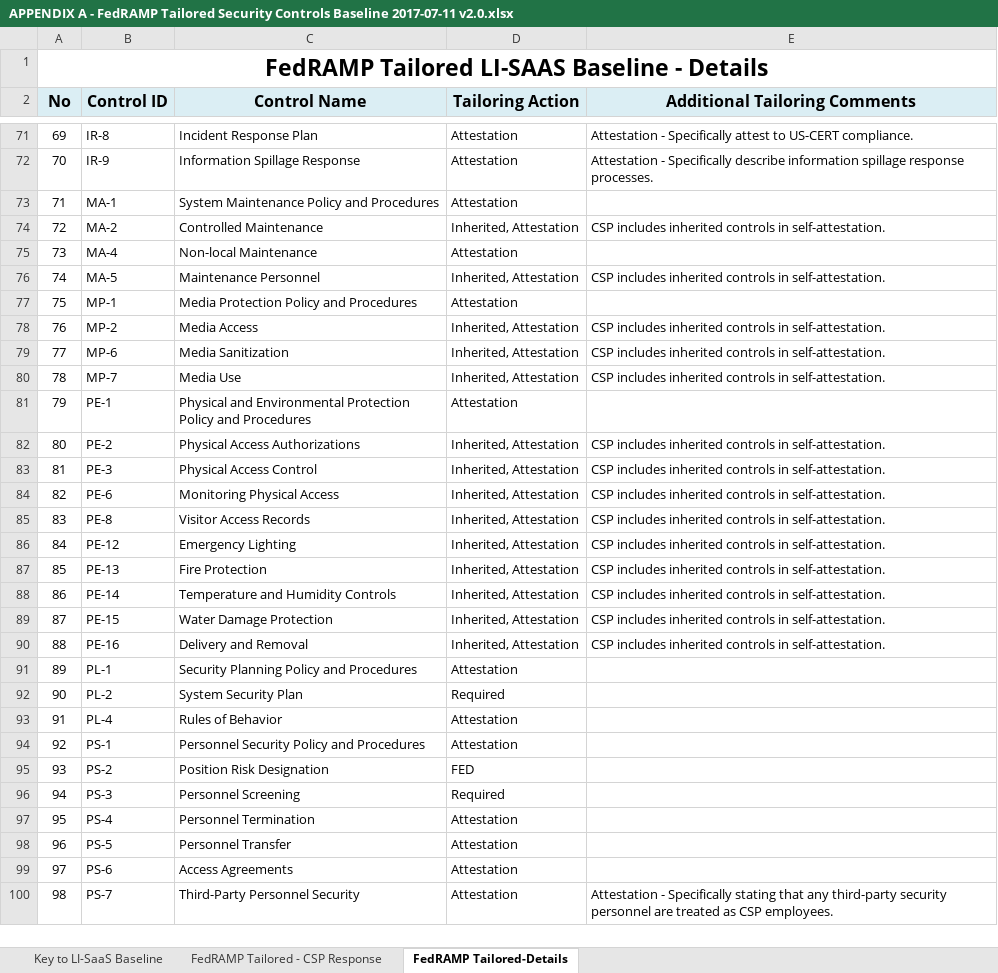
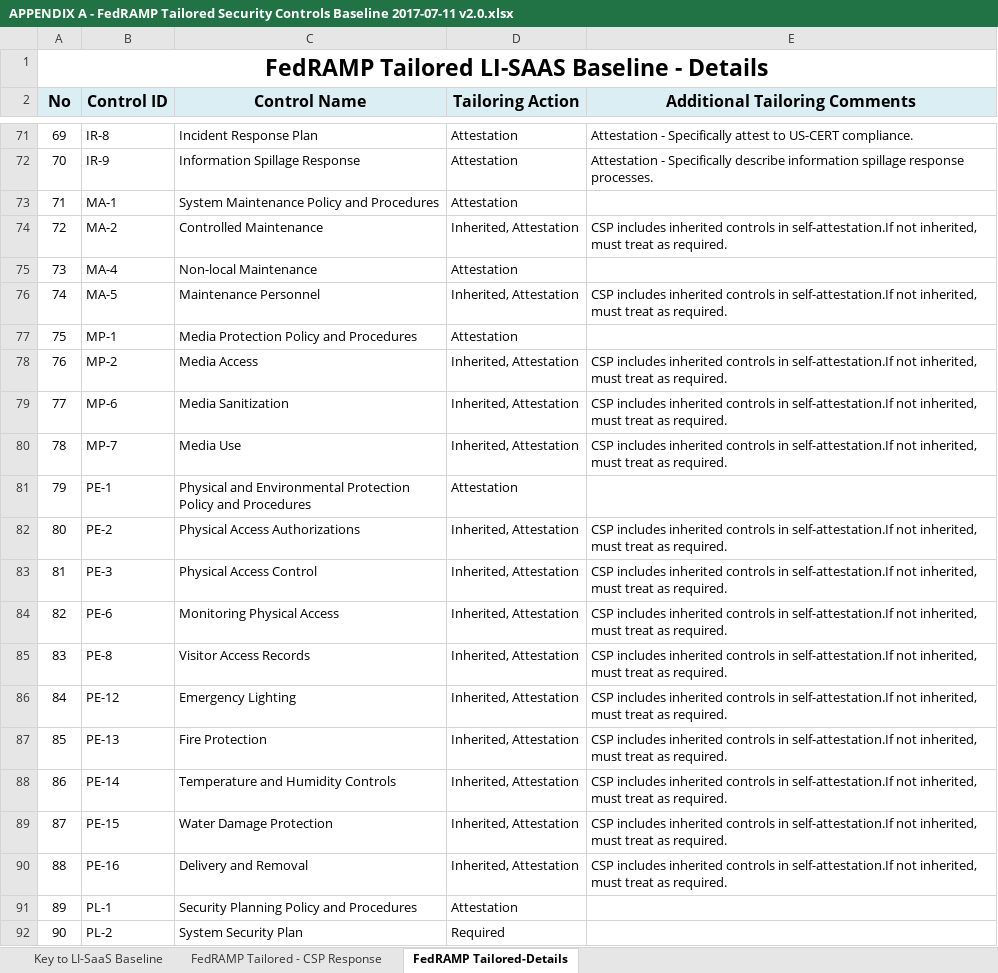
Before and after one commit to GSA/fedramp-tailored, an Excel workbook: static/APPENDIX A - FedRAMP Tailored Security Controls Baseline 2017-07-11 v2.0.xlsx, sheet FedRAMP Tailored-Details, drawn as a sheet; only a part is shown, gaps mark what is left out; the shorter side is filled out with more unchanged rows; values as stored, in another font and other column widths than the file's, no borders; the diff names each change by its address in the sheet, - before the commit and + after, or states it on an @@ line.

```diff
--- a/static/APPENDIX A - FedRAMP Tailored Security Controls Baseline 2017-07-11 v2.0.xlsx (sheet FedRAMP Tailored-Details)
+++ b/static/APPENDIX A - FedRAMP Tailored Security Controls Baseline 2017-07-11 v2.0.xlsx (sheet FedRAMP Tailored-Details)
-E74 (Additional Tailoring Comments): …controls in self-attestation.
+E74 (Additional Tailoring Comments): …controls in self-attestation.If not inherited, must treat as required.
-E76 (Additional Tailoring Comments): …controls in self-attestation.
+E76 (Additional Tailoring Comments): …controls in self-attestation.If not inherited, must treat as required.
-E78:E80 (Additional Tailoring Comments): …controls in self-attestation.
+E78:E80 (Additional Tailoring Comments): …controls in self-attestation.If not inherited, must treat as required.
-E82:E90 (Additional Tailoring Comments): …controls in self-attestation.
+E82:E90 (Additional Tailoring Comments): …controls in self-attestation.If not inherited, must treat as required.
```
Also changed, not shown: sheet FedRAMP Tailored - CSP Response, sheet Key to LI-SaaS Baseline, charts or pictures, 1 other file.
